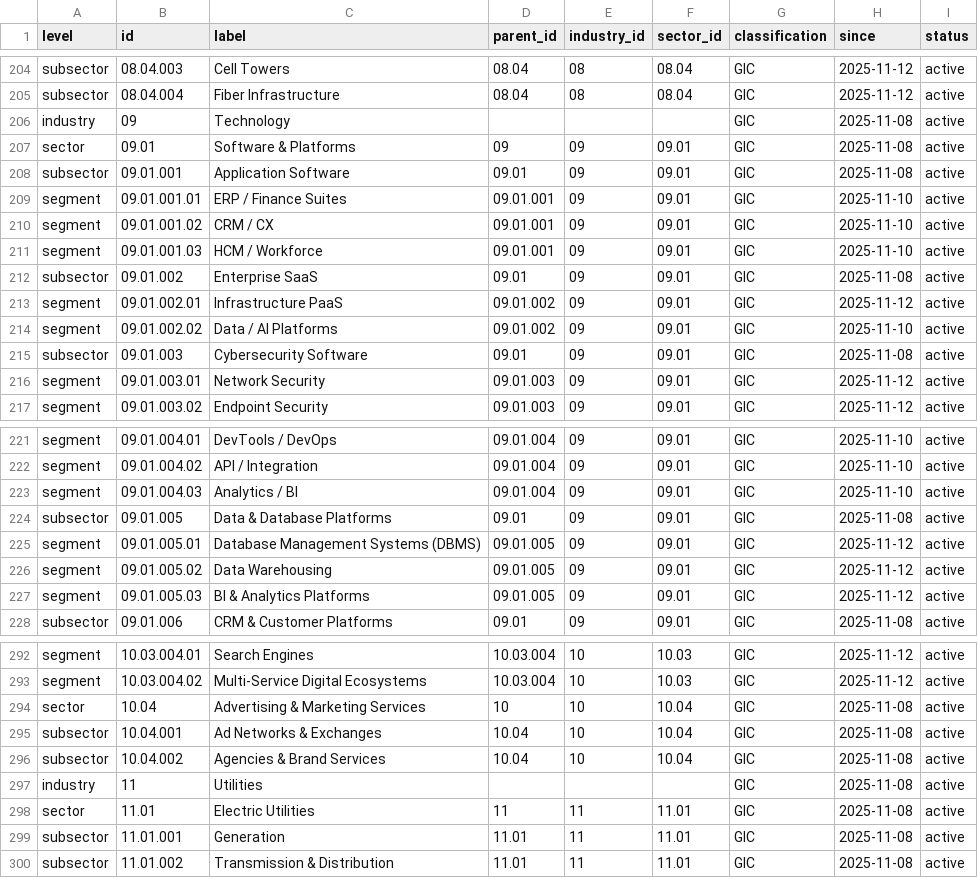
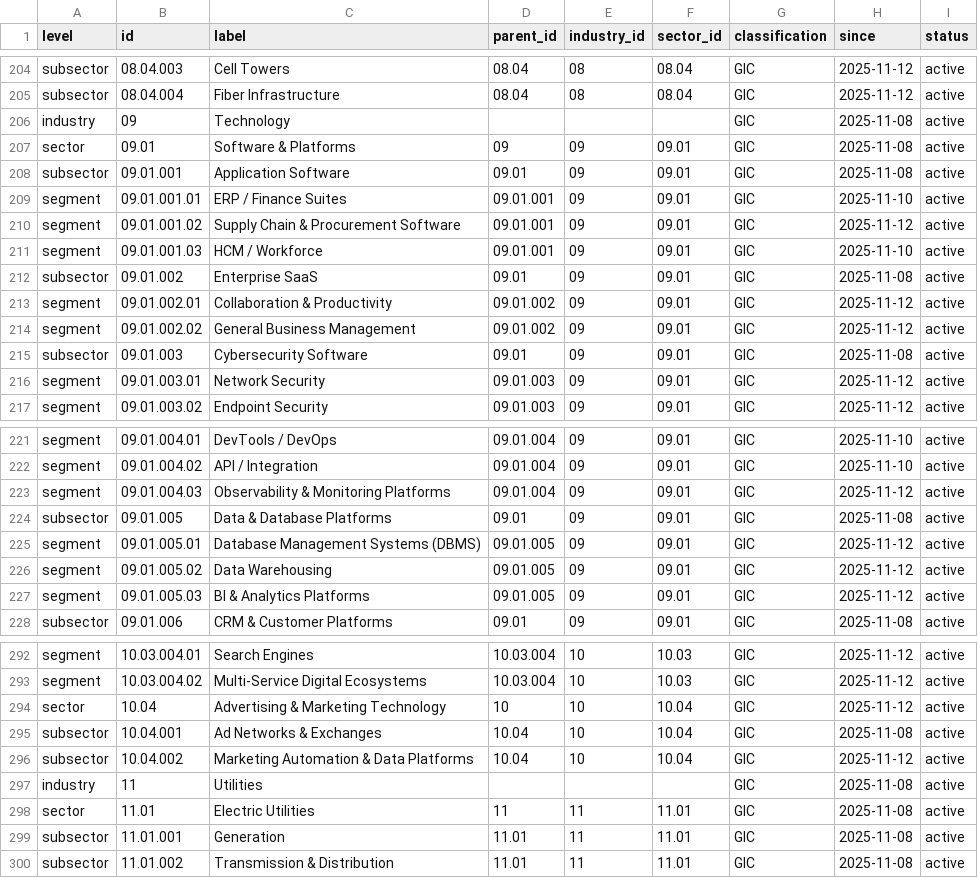
Before and after one commit to shadstradamus/DMCS, a CSV file: data/classification.csv, drawn as a sheet; only a part is shown, gaps mark what is left out; the diff names each change by its address in the sheet, - before the commit and + after, or states it on an @@ line.

Commit message:
Resolve taxonomy label conflicts and update segments
Corrected six conflicting or duplicate taxonomy labels in classification data and documentation, including renaming segments and sectors for clarity and conflict resolution. These changes address validation errors and guarantee ID immutability from v1.2.2 onward, as detailed in the updated CHANGELOG.

```diff
--- a/data/classification.csv
+++ b/data/classification.csv
-C210 (label): CRM / CX
+C210 (label): Supply Chain & Procurement Software
-H210 (since): 2025-11-10
+H210 (since): 2025-11-12
-C213 (label): Infrastructure PaaS
+C213 (label): Collaboration & Productivity
-C214 (label): Data / AI Platforms
+C214 (label): General Business Management
-H214 (since): 2025-11-10
+H214 (since): 2025-11-12
-C223 (label): Analytics / BI
+C223 (label): Observability & Monitoring Platforms
-H223 (since): 2025-11-10
+H223 (since): 2025-11-12
-C294 (label): Advertising & Marketing Services
+C294 (label): Advertising & Marketing Technology
-H294 (since): 2025-11-08
+H294 (since): 2025-11-12
-C296 (label): Agencies & Brand Services
+C296 (label): Marketing Automation & Data Platforms
-H296 (since): 2025-11-08
+H296 (since): 2025-11-12
```
Also changed, not shown: 6 other files.
